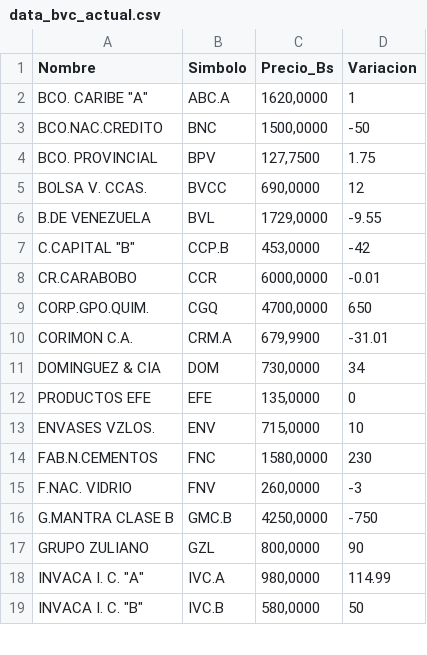
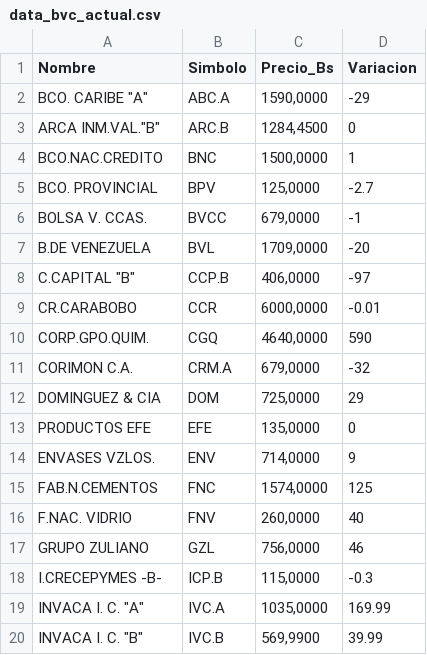
Before and after one commit to JoseAlirioCardoza/BVC, a CSV file: data_bvc_actual.csv, drawn as a sheet; only a part is shown; the diff covers the shown part only.

```diff
--- a/data_bvc_actual.csv
+++ b/data_bvc_actual.csv
@@ -1,19 +1,20 @@
 Nombre,Simbolo,Precio_Bs,Variacion
-"BCO. CARIBE ""A""",ABC.A,"1620,0000",1
-BCO.NAC.CREDITO,BNC,"1500,0000",-50
-BCO. PROVINCIAL,BPV,"127,7500",1.75
-BOLSA V. CCAS.,BVCC,"690,0000",12
-B.DE VENEZUELA,BVL,"1729,0000",-9.55
-"C.CAPITAL ""B""",CCP.B,"453,0000",-42
+"BCO. CARIBE ""A""",ABC.A,"1590,0000",-29
+"ARCA INM.VAL.""B""",ARC.B,"1284,4500",0
+BCO.NAC.CREDITO,BNC,"1500,0000",1
+BCO. PROVINCIAL,BPV,"125,0000",-2.7
+BOLSA V. CCAS.,BVCC,"679,0000",-1
+B.DE VENEZUELA,BVL,"1709,0000",-20
+"C.CAPITAL ""B""",CCP.B,"406,0000",-97
 CR.CARABOBO,CCR,"6000,0000",-0.01
-CORP.GPO.QUIM.,CGQ,"4700,0000",650
-CORIMON C.A.,CRM.A,"679,9900",-31.01
-DOMINGUEZ & CIA,DOM,"730,0000",34
+CORP.GPO.QUIM.,CGQ,"4640,0000",590
+CORIMON C.A.,CRM.A,"679,0000",-32
+DOMINGUEZ & CIA,DOM,"725,0000",29
 PRODUCTOS EFE,EFE,"135,0000",0
-ENVASES VZLOS.,ENV,"715,0000",10
-FAB.N.CEMENTOS,FNC,"1580,0000",230
-F.NAC. VIDRIO,FNV,"260,0000",-3
-G.MANTRA CLASE B,GMC.B,"4250,0000",-750
-GRUPO ZULIANO,GZL,"800,0000",90
-"INVACA I. C. ""A""",IVC.A,"980,0000",114.99
-"INVACA I. C. ""B""",IVC.B,"580,0000",50
+ENVASES VZLOS.,ENV,"714,0000",9
+FAB.N.CEMENTOS,FNC,"1574,0000",125
+F.NAC. VIDRIO,FNV,"260,0000",40
+GRUPO ZULIANO,GZL,"756,0000",46
+I.CRECEPYMES -B-,ICP.B,"115,0000",-0.3
+"INVACA I. C. ""A""",IVC.A,"1035,0000",169.99
+"INVACA I. C. ""B""",IVC.B,"569,9900",39.99
```
Also changed, not shown: 1 added row and 25 edited cells elsewhere in this file.
